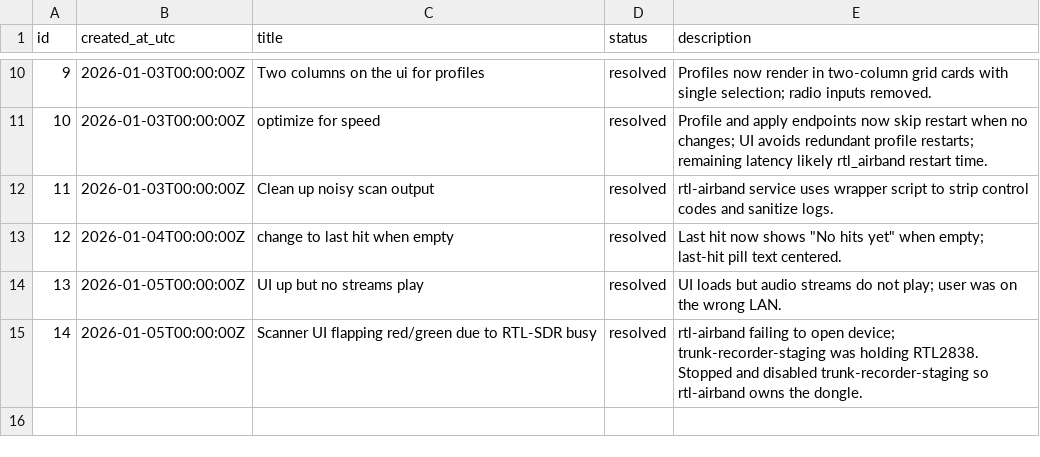
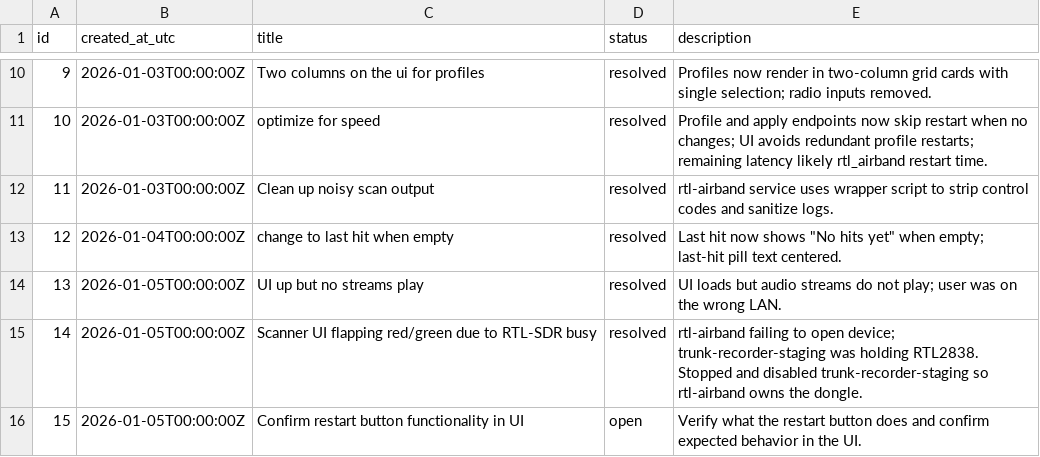
Before and after one commit to willminkoff/scannerproject, a CSV file: admin/trouble_tickets.csv, drawn as a sheet; only a part is shown, gaps mark what is left out.

```diff
--- a/admin/trouble_tickets.csv
+++ b/admin/trouble_tickets.csv
@@ -15 +15,2 @@ id,created_at_utc,title,status,description
 14,2026-01-05T00:00:00Z,Scanner UI flapping red/green due to RTL-SDR busy,resolved,rtl-airband failing to open device; trunk-recorder-staging was holding RTL2838. Stopped and disabled trunk-recorder-staging so rtl-airband owns the dongle.
+15,2026-01-05T00:00:00Z,Confirm restart button functionality in UI,open,Verify what the restart button does and confirm expected behavior in the UI.
```
Also changed, not shown: 2 other files.
